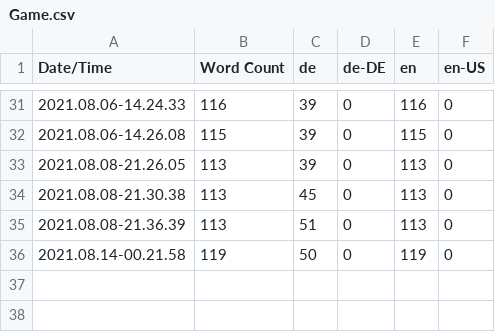
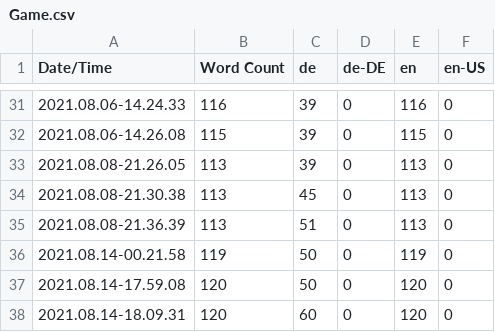
Before and after one commit to Tylrin/GameFramework, a CSV file: Content/Localization/Game/Game.csv, drawn as a sheet; only a part is shown, gaps mark what is left out.

Commit message:
Add german words

```diff
--- a/Content/Localization/Game/Game.csv
+++ b/Content/Localization/Game/Game.csv
@@ -36 +36,3 @@ Date/Time,Word Count,de,de-DE,en,en-US
 2021.08.14-00.21.58,119,50,0,119,0
+2021.08.14-17.59.08,120,50,0,120,0
+2021.08.14-18.09.31,120,60,0,120,0
```
Also changed, not shown: 8 other files.
